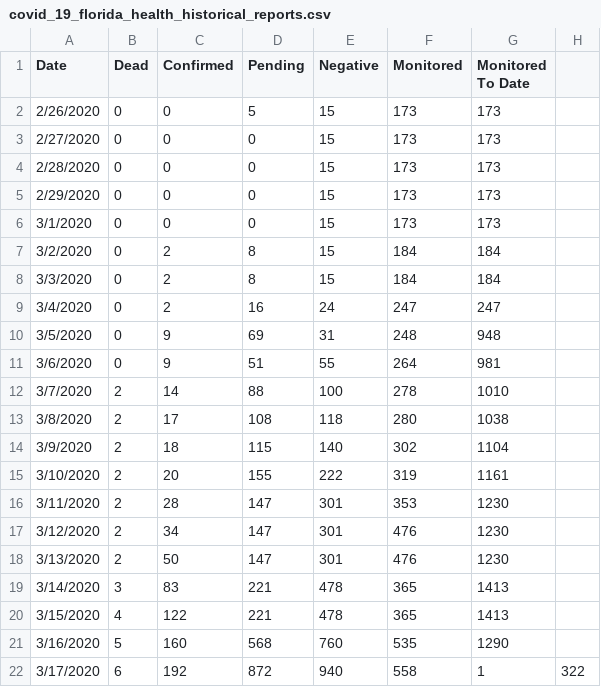
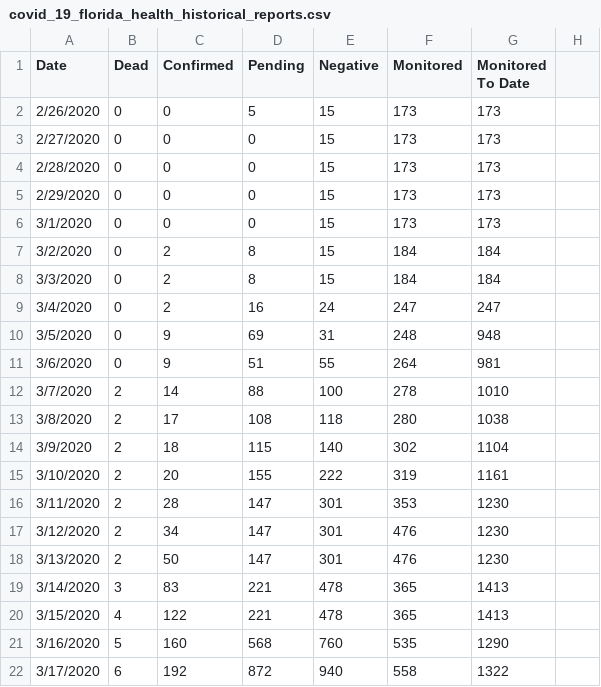
Before and after one commit to olivierlacan/covid-19-florida-data, a CSV file: covid_19_florida_health_historical_reports.csv, drawn as a sheet.

Commit message:
Update covid_19_florida_health_historical_reports.csv

```diff
--- a/covid_19_florida_health_historical_reports.csv
+++ b/covid_19_florida_health_historical_reports.csv
@@ -21,2 +21,2 @@ Date,Dead,Confirmed,Pending,Negative,Monitored,Monitored To Date
 3/16/2020,5,160,568,760,535,1290
-3/17/2020,6,192,872,940,558,1,322
+3/17/2020,6,192,872,940,558,1322
```
